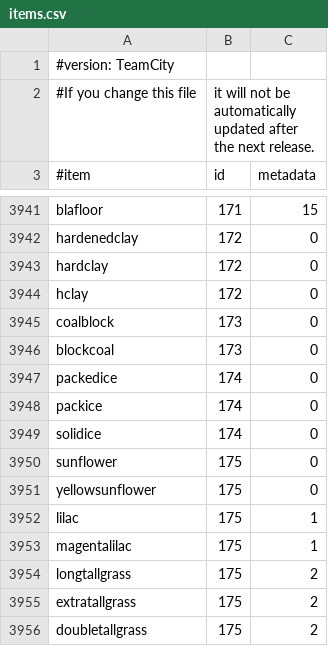
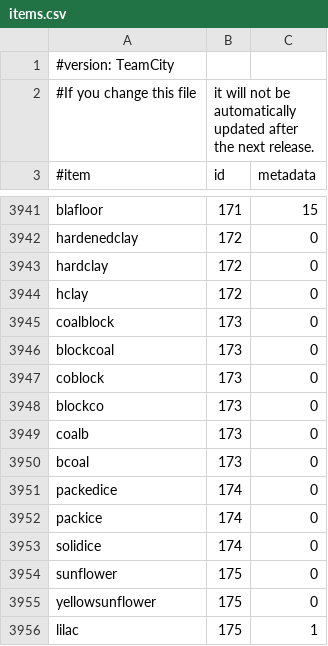
Before and after one commit to EssentialsX/Essentials, a CSV file: Essentials/src/items.csv, drawn as a sheet; only a part is shown, gaps mark what is left out; the shorter side is filled out with more unchanged rows; the diff names each change by its address in the sheet, - before the commit and + after, or states it on an @@ line.

Commit message:
Update items.csv
Added additional aliases for coal blocks.

```diff
--- a/Essentials/src/items.csv
+++ b/Essentials/src/items.csv
+row 3947: coblock | 173 | 0
+row 3948: blockco | 173 | 0
+row 3949: coalb | 173 | 0
+row 3950: bcoal | 173 | 0
```
